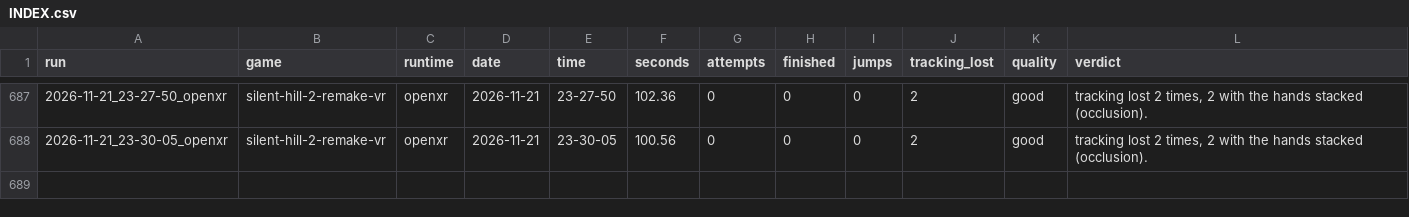
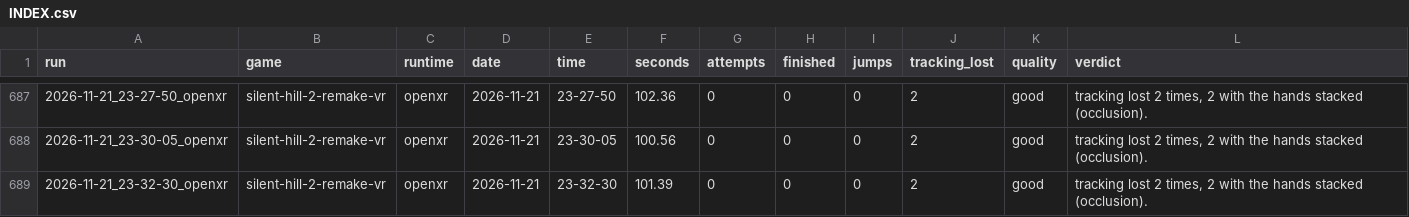
Before and after one commit to TefMeister/BeG0nE, a CSV file: ghost-hand/data/INDEX.csv, drawn as a sheet; only a part is shown, gaps mark what is left out.

Commit message:
ghost-hand: 1 report filed by the rider, saved by itself

```diff
--- a/ghost-hand/data/INDEX.csv
+++ b/ghost-hand/data/INDEX.csv
@@ -688 +688,2 @@ run,game,runtime,date,time,seconds,attempts,finished,jumps,tracking_lost,quality
 2026-11-21_23-30-05_openxr,silent-hill-2-remake-vr,openxr,2026-11-21,23-30-05,100.56,0,0,0,2,good,"tracking lost 2 times, 2 with the hands stacked (occlusion)."
+2026-11-21_23-32-30_openxr,silent-hill-2-remake-vr,openxr,2026-11-21,23-32-30,101.39,0,0,0,2,good,"tracking lost 2 times, 2 with the hands stacked (occlusion)."
```
Also changed, not shown: 2 other files.
